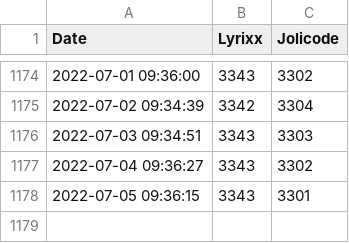
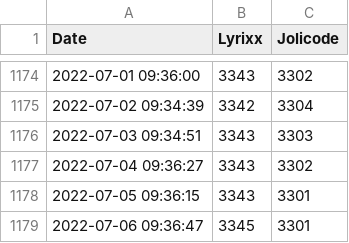
Before and after one commit to lyrixx/estceque, a CSV file: data.csv, drawn as a sheet; only a part is shown, gaps mark what is left out; the diff names each change by its address in the sheet, - before the commit and + after, or states it on an @@ line.

Commit message:
Update live website

```diff
--- a/data.csv
+++ b/data.csv
+row 1179: 2022-07-06 09:36:47 | 3345 | 3301
```
